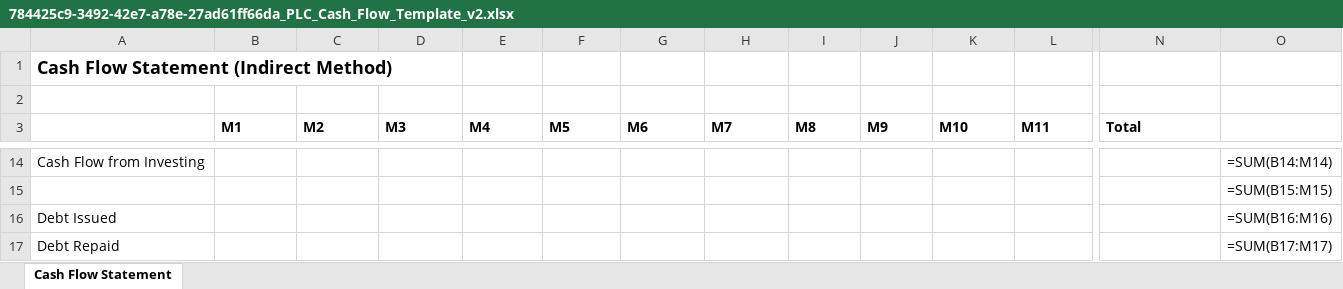
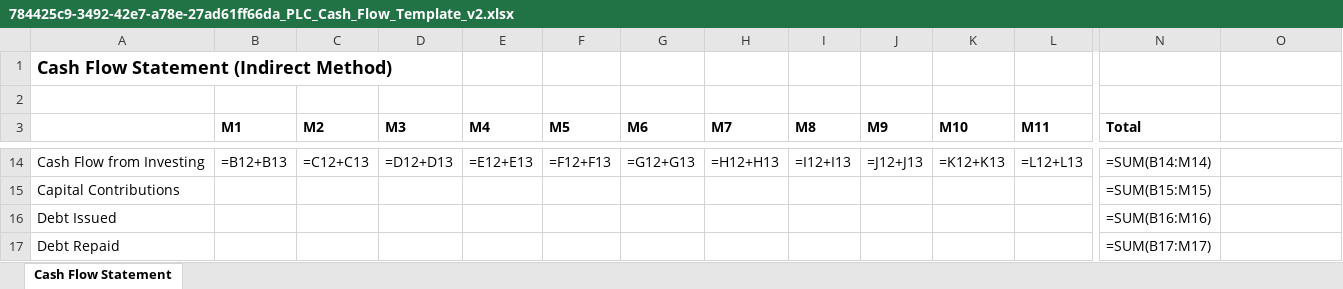
Before and after one commit to ArizonDema/FA, an Excel workbook: uploads/cash-flow/templates/784425c9-3492-42e7-a78e-27ad61ff66da_PLC_Cash_Flow_Template_v2.xlsx, sheet Cash Flow Statement, drawn as a sheet; only a part is shown, gaps mark what is left out; values as stored, in another font and other column widths than the file's, no borders; formulas without a stored value are shown as written; removed rows and columns are numbered as before the commit, all else as after; rows hold the shown columns only; the diff covers the shown part only; the diff names each change by its address in the sheet, - before the commit and + after, or states it on an @@ line.

```diff
--- a/uploads/cash-flow/templates/784425c9-3492-42e7-a78e-27ad61ff66da_PLC_Cash_Flow_Template_v2.xlsx (sheet Cash Flow Statement)
+++ b/uploads/cash-flow/templates/784425c9-3492-42e7-a78e-27ad61ff66da_PLC_Cash_Flow_Template_v2.xlsx (sheet Cash Flow Statement)
-B14 (M1): (empty)
+B14 (M1): =B12+B13
-C14 (M2): (empty)
+C14 (M2): =C12+C13
-D14 (M3): (empty)
+D14 (M3): =D12+D13
-E14 (M4): (empty)
+E14 (M4): =E12+E13
-F14 (M5): (empty)
+F14 (M5): =F12+F13
-G14 (M6): (empty)
+G14 (M6): =G12+G13
-H14 (M7): (empty)
+H14 (M7): =H12+H13
-I14 (M8): (empty)
+I14 (M8): =I12+I13
-J14 (M9): (empty)
+J14 (M9): =J12+J13
-K14 (M10): (empty)
+K14 (M10): =K12+K13
-L14 (M11): (empty)
+L14 (M11): =L12+L13
-N14 (Total): (empty)
+N14 (Total): =SUM(B14:M14)
-O14: =SUM(B14:M14)
+O14: (empty)
-row 15:  |  |  |  |  |  |  |  |  |  |  |  |  | =SUM(B15:M15)
+row 15: Capital Contributions |  |  |  |  |  |  |  |  |  |  |  | =SUM(B15:M15)
-N16 (Total): (empty)
+N16 (Total): =SUM(B16:M16)
-O16: =SUM(B16:M16)
+O16: (empty)
-N17 (Total): (empty)
+N17 (Total): =SUM(B17:M17)
-O17: =SUM(B17:M17)
+O17: (empty)
```
Also changed, not shown: 104 edited cells elsewhere in this sheet, uploads/cash-flow/templates/bf126d3e-7a2c-422f-9704-b3ce626d76f1_PLC_Cash_Flow_Template_v2.xlsx, uploads/cash-flow/templates/e8328026-aad3-4c90-a22c-75b34e6d8321_PLC_Cash_Flow_Template_v2.xlsx, 11 other files.
